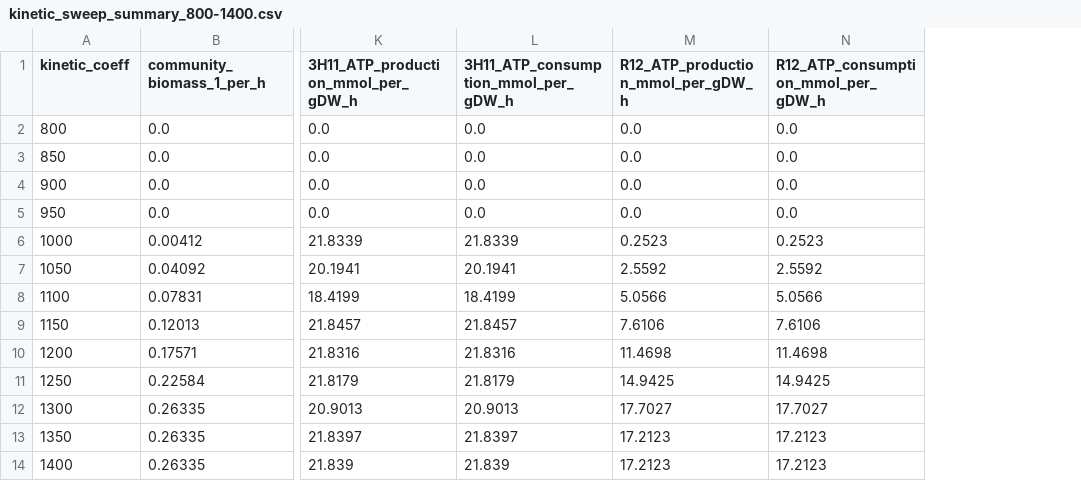
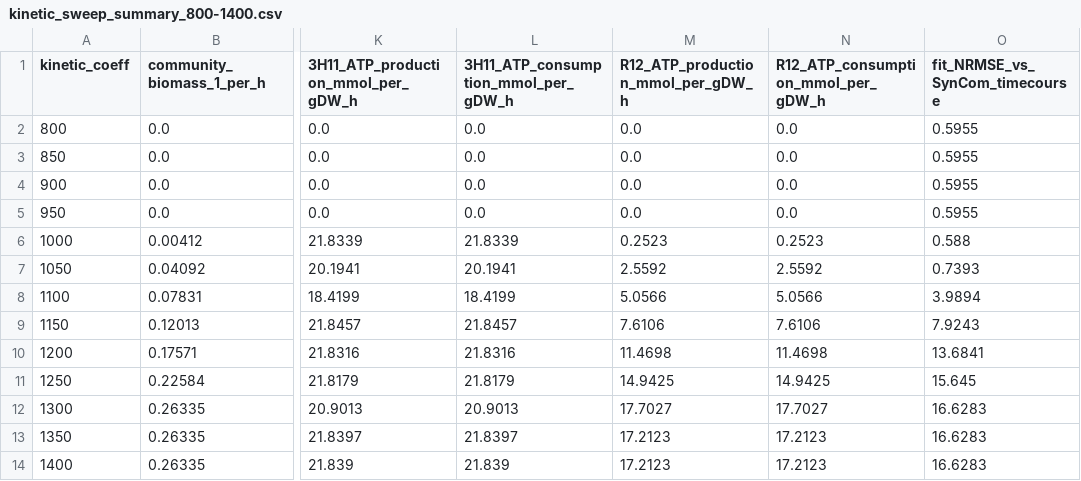
Before and after one commit to freiburgermsu/3H11_R12_SynCom, a CSV file: Metabolic_modeling/data/kinetic_sweep_summary_800-1400.csv, drawn as a sheet; only a part is shown, gaps mark what is left out; the diff names each change by its address in the sheet, - before the commit and + after, or states it on an @@ line.

```diff
--- a/Metabolic_modeling/data/kinetic_sweep_summary_800-1400.csv
+++ b/Metabolic_modeling/data/kinetic_sweep_summary_800-1400.csv
+column O (fit_NRMSE_vs_SynCom_timecourse), rows 2-14: 0.5955 | 0.5955 | 0.5955 | 0.5955 | 0.588 | 0.7393 | 3.9894 | 7.9243 | 13.6841 | 15.645 | 16.6283 | 16.6283 | 16.6283
```
Also changed, not shown: 3 other files.
